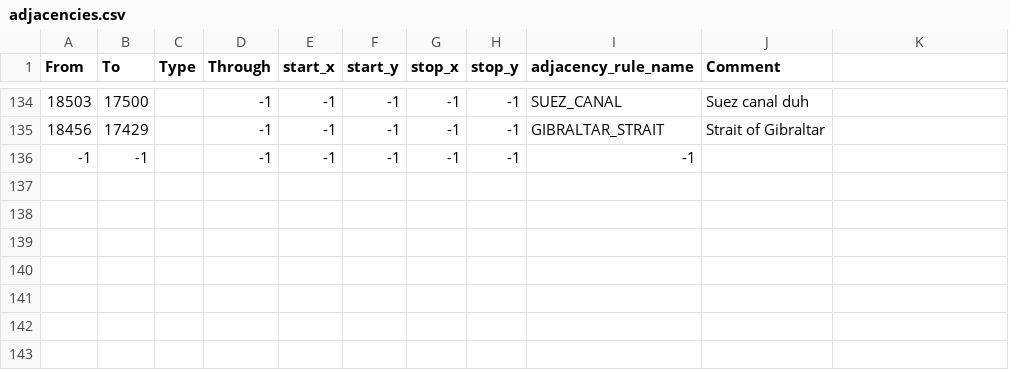
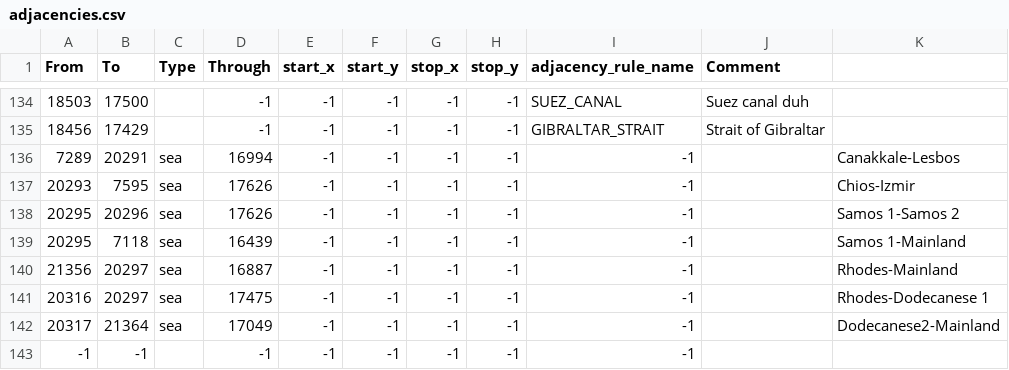
Before and after one commit to EdouardSaladier/Magna-Europa-Reloaded, a CSV file: map/adjacencies.csv, drawn as a sheet; only a part is shown, gaps mark what is left out; the diff names each change by its address in the sheet, - before the commit and + after, or states it on an @@ line.

```diff
--- a/map/adjacencies.csv
+++ b/map/adjacencies.csv
+row 136: 7289 | 20291 | sea | 16994 | -1 | -1 | -1 | -1 | -1 |  | Canakkale-Lesbos
+row 137: 20293 | 7595 | sea | 17626 | -1 | -1 | -1 | -1 | -1 |  | Chios-Izmir
+row 138: 20295 | 20296 | sea | 17626 | -1 | -1 | -1 | -1 | -1 |  | Samos 1-Samos 2
+row 139: 20295 | 7118 | sea | 16439 | -1 | -1 | -1 | -1 | -1 |  | Samos 1-Mainland
+row 140: 21356 | 20297 | sea | 16887 | -1 | -1 | -1 | -1 | -1 |  | Rhodes-Mainland
+row 141: 20316 | 20297 | sea | 17475 | -1 | -1 | -1 | -1 | -1 |  | Rhodes-Dodecanese 1
+row 142: 20317 | 21364 | sea | 17049 | -1 | -1 | -1 | -1 | -1 |  | Dodecanese2-Mainland
```
Also changed, not shown: map/definition.csv, 29 other files.
